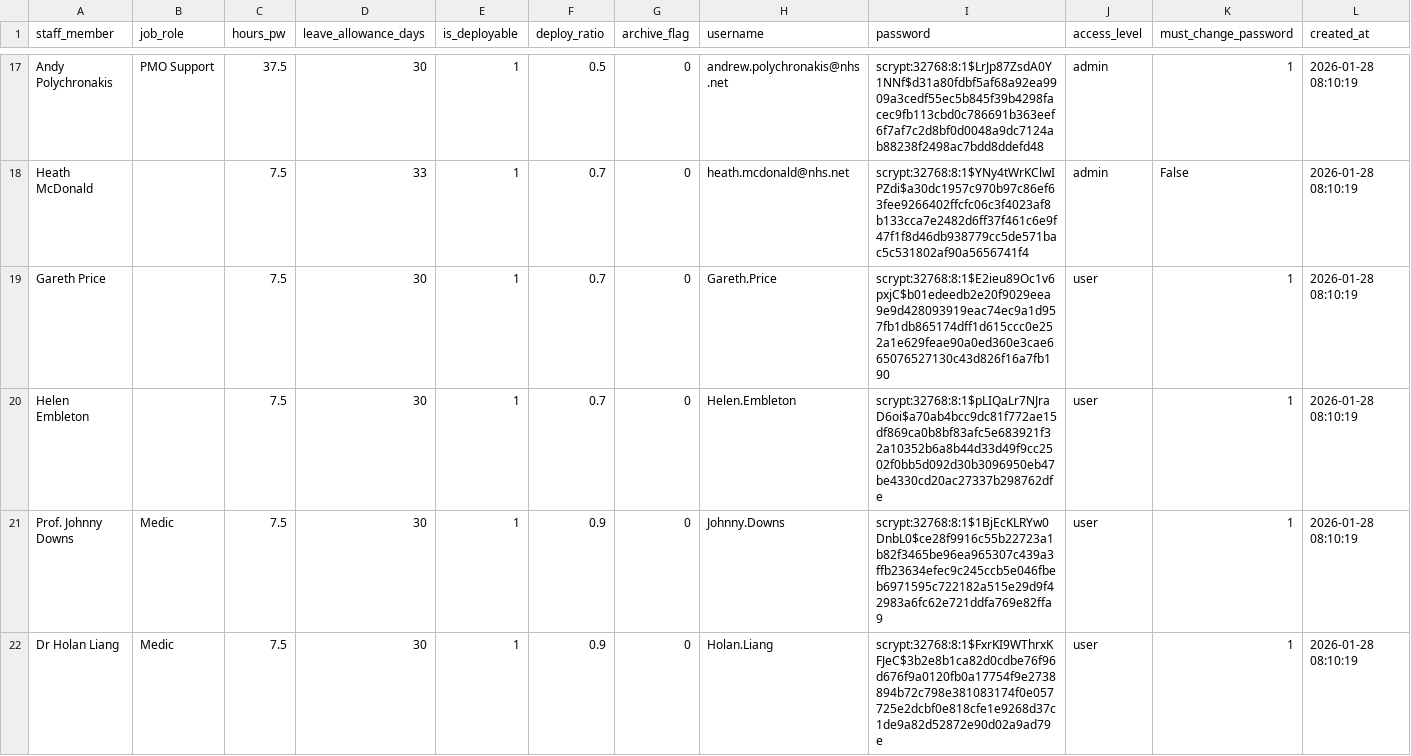
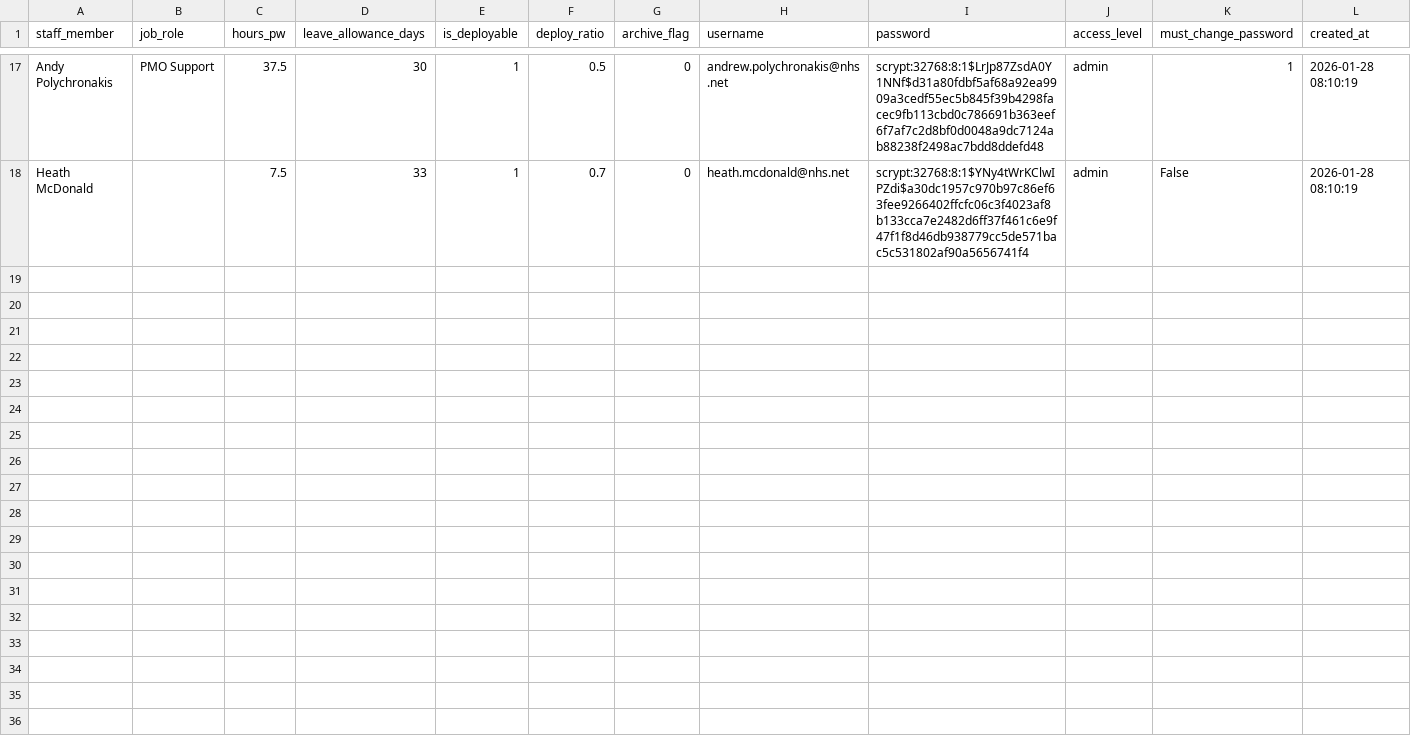
Before and after one commit to MightyAtom220474/girft_res_app, a CSV file: .streamlit/staff_list.csv, drawn as a sheet; only a part is shown, gaps mark what is left out; rows hold the shown columns only; the diff covers the shown part only; the diff names each change by its address in the sheet, - before the commit and + after, or states it on an @@ line.

```diff
--- a/.streamlit/staff_list.csv
+++ b/.streamlit/staff_list.csv
-row 19: Gareth Price |  | 7.5 | 30 | 1 | 0.7 | 0 | Gareth.Price | scrypt:32768:8:1$E2ieu89Oc1v6pxjC$b01edeedb2e20f9029eea9e9d428093919eac74ec9a1d957fb1db865174dff1d615ccc0e252a1e629feae90a0ed360e3cae665076527130c43d826f16a7fb190 | user | 1 | 2026-01-28 08:10:19
-row 20: Helen Embleton |  | 7.5 | 30 | 1 | 0.7 | 0 | Helen.Embleton | scrypt:32768:8:1$pLIQaLr7NJraD6oi$a70ab4bcc9dc81f772ae15df869ca0b8bf83afc5e683921f32a10352b6a8b44d33d49f9cc2502f0bb5d092d30b3096950eb47be4330cd20ac27337b298762dfe | user | 1 | 2026-01-28 08:10:19
-row 21: Prof. Johnny Downs | Medic | 7.5 | 30 | 1 | 0.9 | 0 | Johnny.Downs | scrypt:32768:8:1$1BjEcKLRYw0DnbL0$ce28f9916c55b22723a1b82f3465be96ea965307c439a3ffb23634efec9c245ccb5e046fbeb6971595c722182a515e29d9f42983a6fc62e721ddfa769e82ffa9 | user | 1 | 2026-01-28 08:10:19
-row 22: Dr Holan Liang | Medic | 7.5 | 30 | 1 | 0.9 | 0 | Holan.Liang | scrypt:32768:8:1$FxrKI9WThrxKFJeC$3b2e8b1ca82d0cdbe76f96d676f9a0120fb0a17754f9e2738894b72c798e381083174f0e057725e2dcbf0e818cfe1e9268d37c1de9a82d52872e90d02a9ad79e | user | 1 | 2026-01-28 08:10:19
```
Also changed, not shown: 3 removed rows elsewhere in this file, 24 other files.
